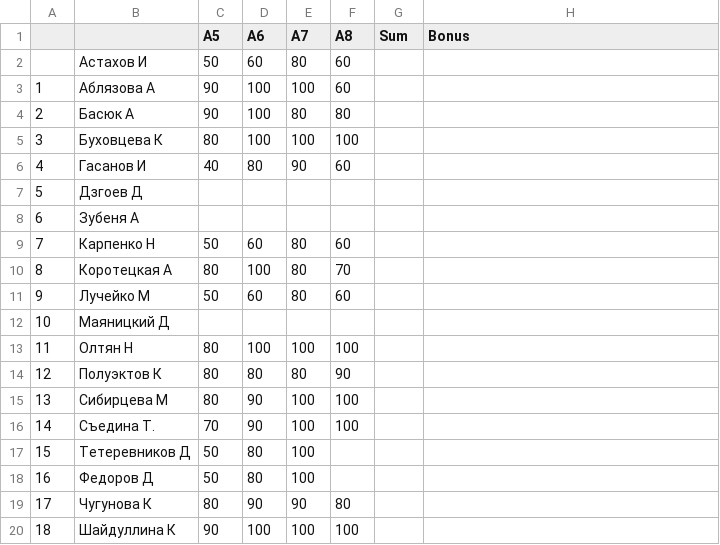
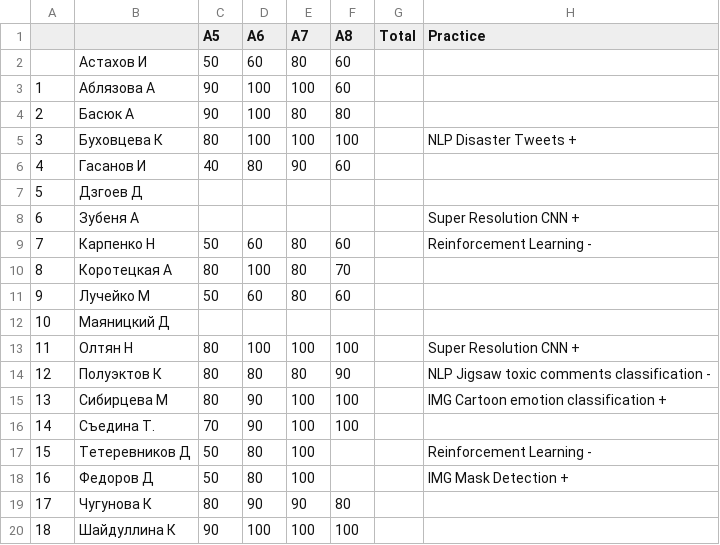
Before and after one commit to balezz/tad_ml_dl_2021, a CSV file: A5-8_results.csv, drawn as a sheet; only a part is shown; the diff covers the shown part only.

Commit message:
Practice themes

```diff
--- a/A5-8_results.csv
+++ b/A5-8_results.csv
@@ -1,2 +1,2 @@
-,,А5,А6,А7,А8,Sum,Bonus
+,,А5,А6,А7,А8,Total,Practice
 , Астахов И, 50,60,80,60,,
@@ -4,7 +4,7 @@
 2,Басюк А,90,100,80,80,,
-3,Буховцева К,80,100,100,100,,
+3,Буховцева К,80,100,100,100,,NLP Disaster Tweets +
 4,Гасанов И,40,80,90,60,,
 5,Дзгоев Д,,,,,,
-6,Зубеня А,,,,,,
-7,Карпенко Н,50,60,80,60,,
+6,Зубеня А,,,,,,Super Resolution CNN +
+7,Карпенко Н,50,60,80,60,,Reinforcement Learning -
 8,Коротецкая А,80,100,80,70,,
@@ -12,8 +12,8 @@
 10,Маяницкий Д,,,,,,
-11,Олтян Н,80,100,100,100,,
-12,Полуэктов К,80,80,80,90,,
-13,Сибирцева М,80,90,100,100,,
+11,Олтян Н,80,100,100,100,,Super Resolution CNN +
+12,Полуэктов К,80,80,80,90,,NLP Jigsaw toxic comments classification -
+13,Сибирцева М,80,90,100,100,,IMG Cartoon emotion classification +
 14,Съедина Т.,70,90,100,100,,
-15,Тетеревников Д,50,80,100,,,
-16,Федоров Д,50,80,100,,,
+15,Тетеревников Д,50,80,100,,,Reinforcement Learning -
+16,Федоров Д,50,80,100,,,IMG Mask Detection +
 17,Чугунова К,80,90,90,80,,
```
Also changed, not shown: 11 edited cells elsewhere in this file.
